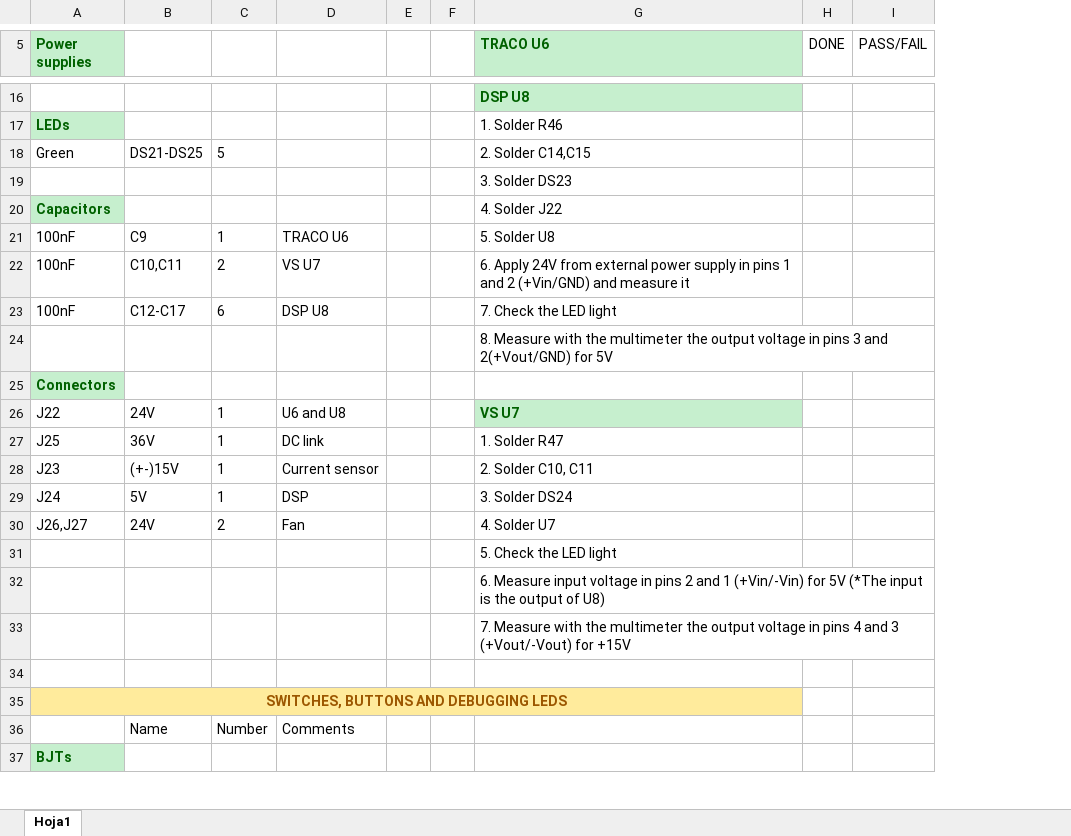
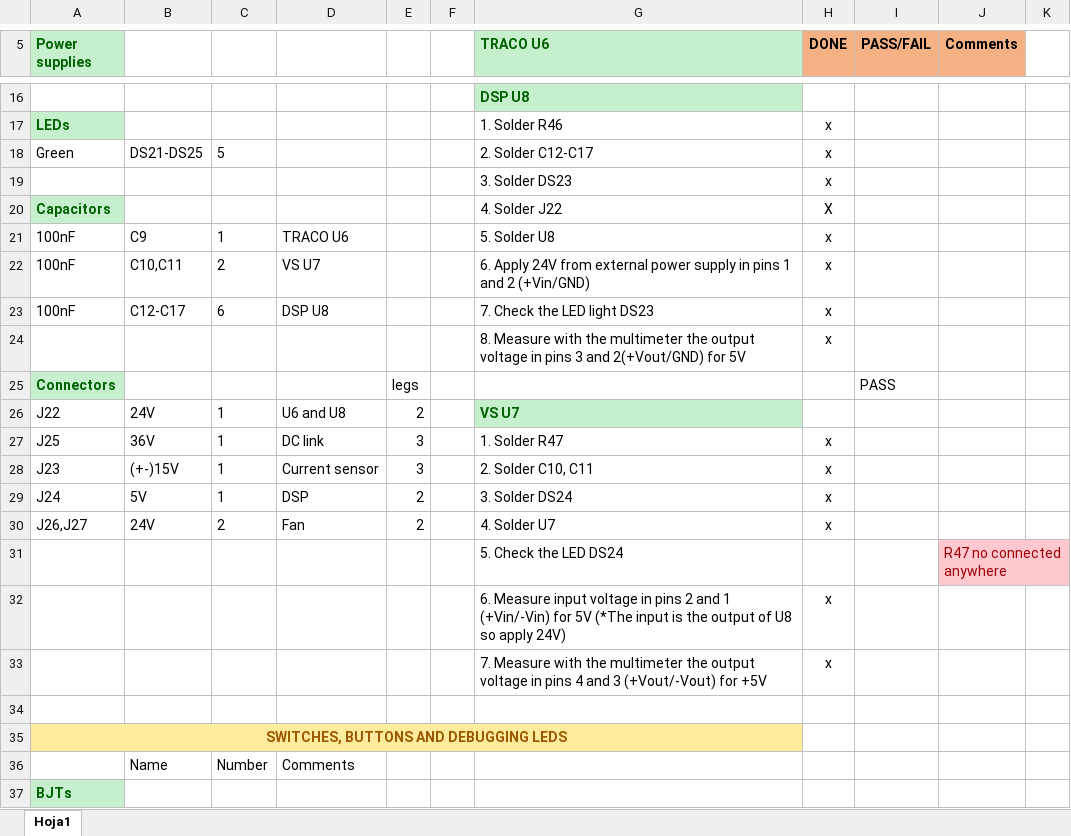
Before and after one commit to NicolaiFransen/SemesterProjectPED2, an Excel workbook: Interface board/PCB soldering and test/BoM and test procedure.xlsx, sheet Hoja1, drawn as a sheet; only a part is shown, gaps mark what is left out; values as stored, in another font and other column widths than the file's, no borders; removed rows and columns are numbered as before the commit, all else as after; the diff covers the shown part only; the diff names each change by its address in the sheet, - before the commit and + after, or states it on an @@ line.

```diff
--- a/Interface board/PCB soldering and test/BoM and test procedure.xlsx (sheet Hoja1)
+++ b/Interface board/PCB soldering and test/BoM and test procedure.xlsx (sheet Hoja1)
-column E, empty
+column E, rows 25-30: legs | 2 | 3 | 3 | 2 | 2
-column H (DONE), empty
-column I (PASS/FAIL), empty
+column H (DONE), rows 17-33: x | x | x | X | x | x | x | x |  |  | x | x | x | x |  | x | x
+column I (PASS/FAIL), row 25: PASS
+column J (Comments), row 31: R47 no connected anywhere
+column K, empty
-G18 (TRACO U6): 2. Solder C14,C15
+G18 (TRACO U6): 2. Solder C12-C17
-G22 (TRACO U6): …2 (+Vin/GND) and measure it
+G22 (TRACO U6): …2 (+Vin/GND)
-G23 (TRACO U6): 7. Check the LED light
+G23 (TRACO U6): 7. Check the LED light DS23
-G31 (TRACO U6): 5. Check the LED light
+G31 (TRACO U6): 5. Check the LED DS24
-G32 (TRACO U6): …output of U8)
+G32 (TRACO U6): …output of U8 so apply 24V)
-G33 (TRACO U6): …(+Vout/-Vout) for +15V
+G33 (TRACO U6): …(+Vout/-Vout) for +5V
```
Also changed, not shown: 15 edited cells and cell formats elsewhere in this sheet, 1 other file.
